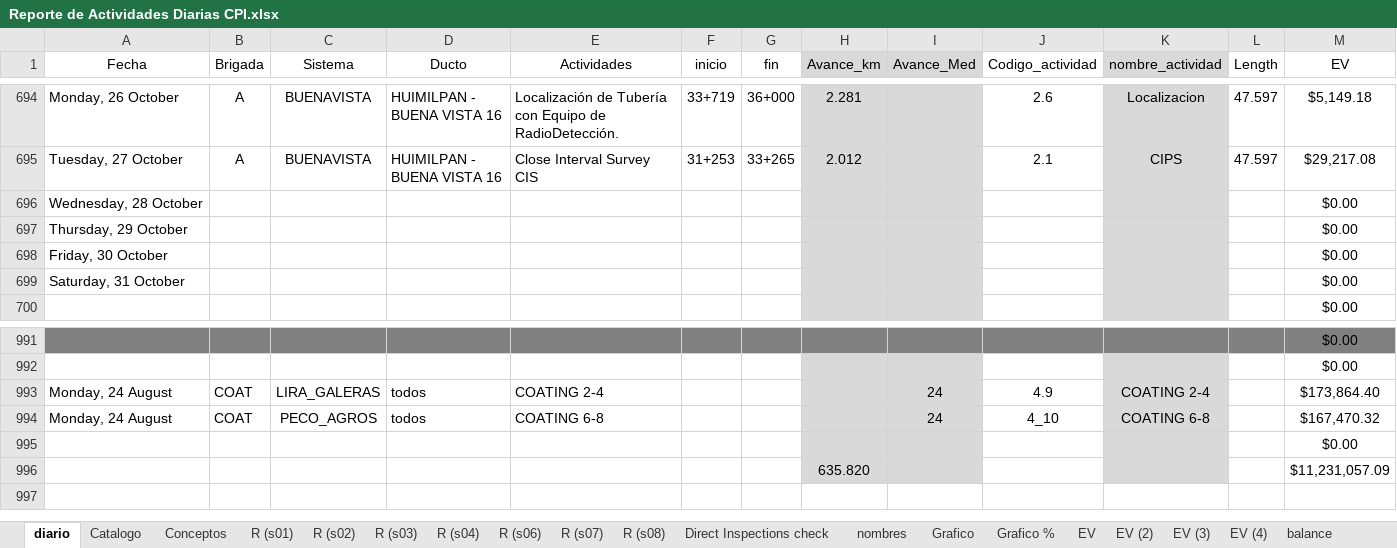
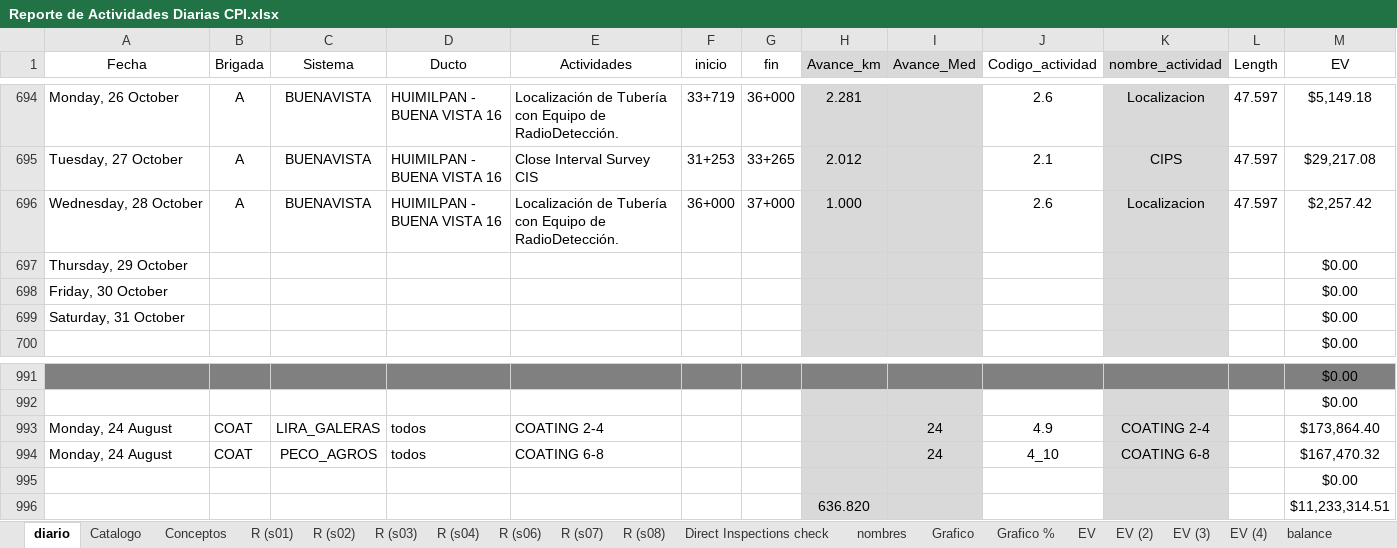
Before and after one commit to crooss/Dash_DGJ, an Excel workbook: data/Reporte de Actividades Diarias CPI.xlsx, sheet diario, drawn as a sheet; only a part is shown, gaps mark what is left out; values as stored, in another font and other column widths than the file's, no borders; charts and pictures and conditional formats and table styles not drawn; removed rows and columns are numbered as before the commit, all else as after; rows hold the shown columns only; the diff names each change by its address in the sheet, - before the commit and + after, or states it on an @@ line.

```diff
--- a/data/Reporte de Actividades Diarias CPI.xlsx (sheet diario)
+++ b/data/Reporte de Actividades Diarias CPI.xlsx (sheet diario)
-row 696: Wednesday, 28 October |  |  |  |  |  |  |  |  |  |  |  | $0.00
+row 696: Wednesday, 28 October | A | BUENAVISTA | HUIMILPAN - BUENA VISTA 16 | Localización de Tubería con Equipo de RadioDetección. | 36+000 | 37+000 | 1.000 |  | 2.6 | Localizacion | 47.597 | $2,257.42
-row 996:  |  |  |  |  |  |  | 635.820 |  |  |  |  | $11,231,057.09
+row 996:  |  |  |  |  |  |  | 636.820 |  |  |  |  | $11,233,314.51
```
Also changed, not shown: sheet Grafico, sheet waterfall, sheet Grafico %, sheet EV SPIN, sheet Catalogo, sheet EV (2), 6 more sheets, hidden cells, charts or pictures.
